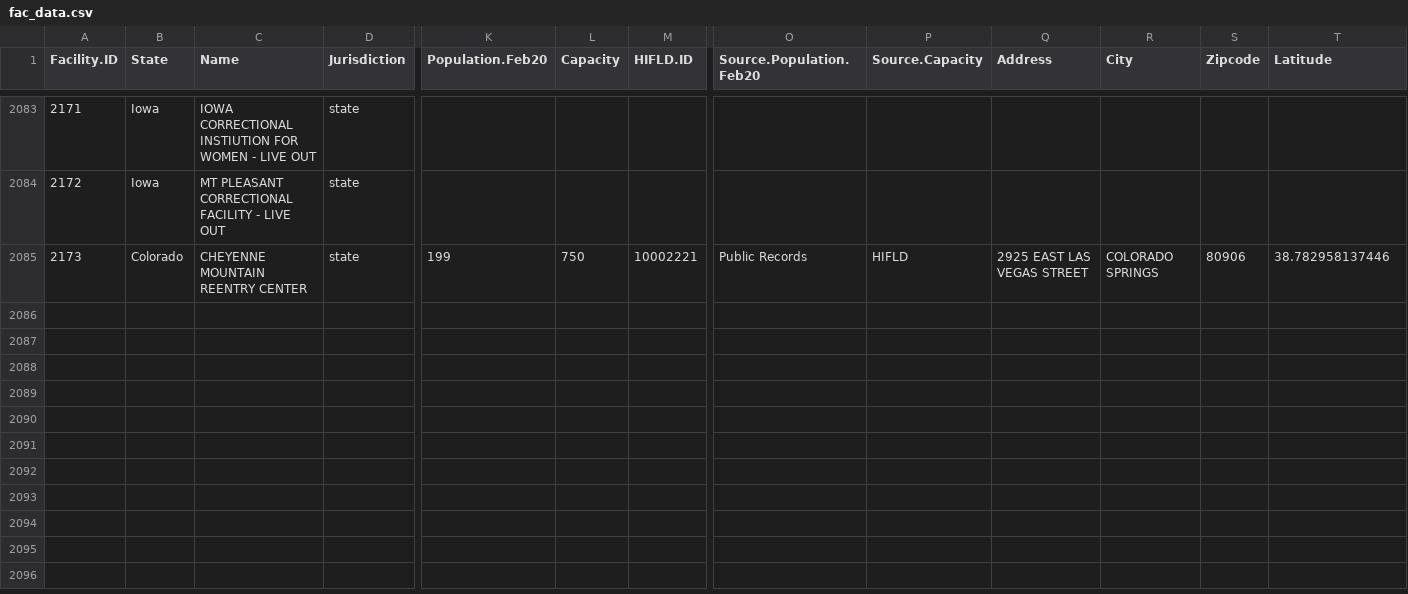
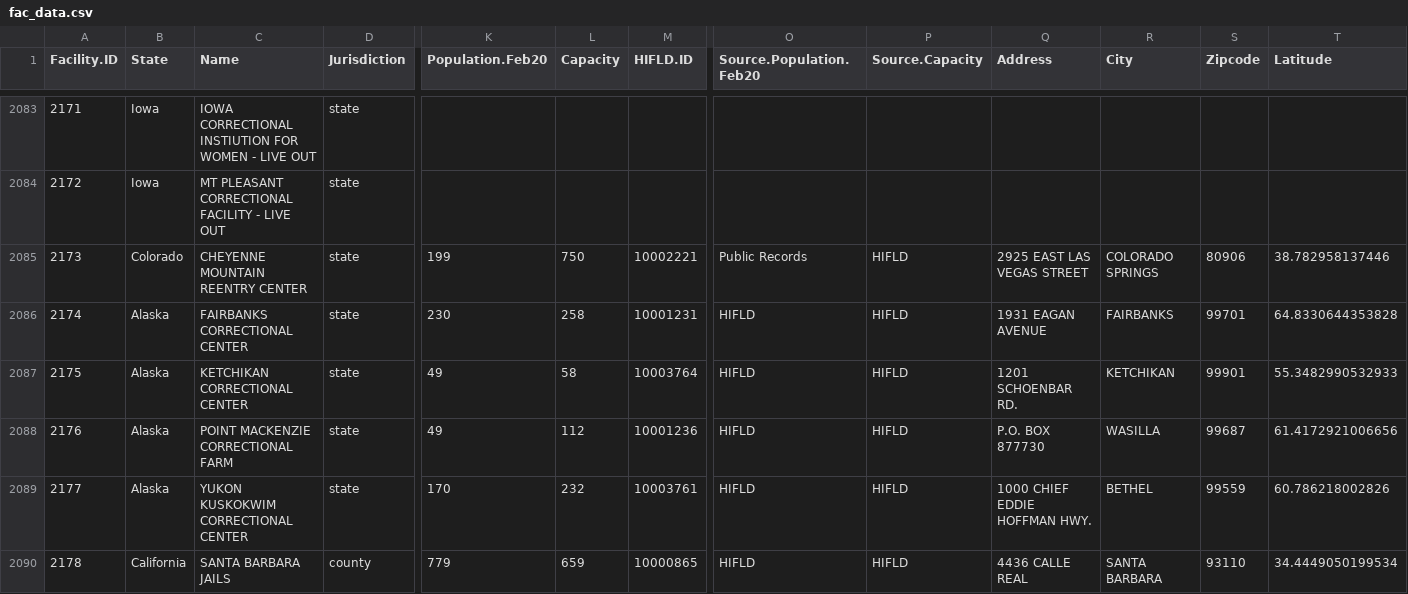
Before and after one commit to uclalawcovid19behindbars/facility_data, a CSV file: data/fac_data.csv, drawn as a sheet; only a part is shown, gaps mark what is left out; rows hold the shown columns only; the diff names each change by its address in the sheet, - before the commit and + after, or states it on an @@ line.

Commit message:
chore: add alaska facilities from vaccine data

```diff
--- a/data/fac_data.csv
+++ b/data/fac_data.csv
+row 2086: 2174 | Alaska | FAIRBANKS CORRECTIONAL CENTER | state | 230 | 258 | 10001231 | HIFLD | HIFLD | 1931 EAGAN AVENUE | FAIRBANKS | 99701 | 64.8330644353828
+row 2087: 2175 | Alaska | KETCHIKAN CORRECTIONAL CENTER | state | 49 | 58 | 10003764 | HIFLD | HIFLD | 1201 SCHOENBAR RD. | KETCHIKAN | 99901 | 55.3482990532933
+row 2088: 2176 | Alaska | POINT MACKENZIE CORRECTIONAL FARM | state | 49 | 112 | 10001236 | HIFLD | HIFLD | P.O. BOX 877730 | WASILLA | 99687 | 61.4172921006656
+row 2089: 2177 | Alaska | YUKON KUSKOKWIM CORRECTIONAL CENTER | state | 170 | 232 | 10003761 | HIFLD | HIFLD | 1000 CHIEF EDDIE HOFFMAN HWY. | BETHEL | 99559 | 60.786218002826
+row 2090: 2178 | California | SANTA BARBARA JAILS | county | 779 | 659 | 10000865 | HIFLD | HIFLD | 4436 CALLE REAL | SANTA BARBARA | 93110 | 34.4449050199534
```
Also changed, not shown: data/fac_spellings.csv.
